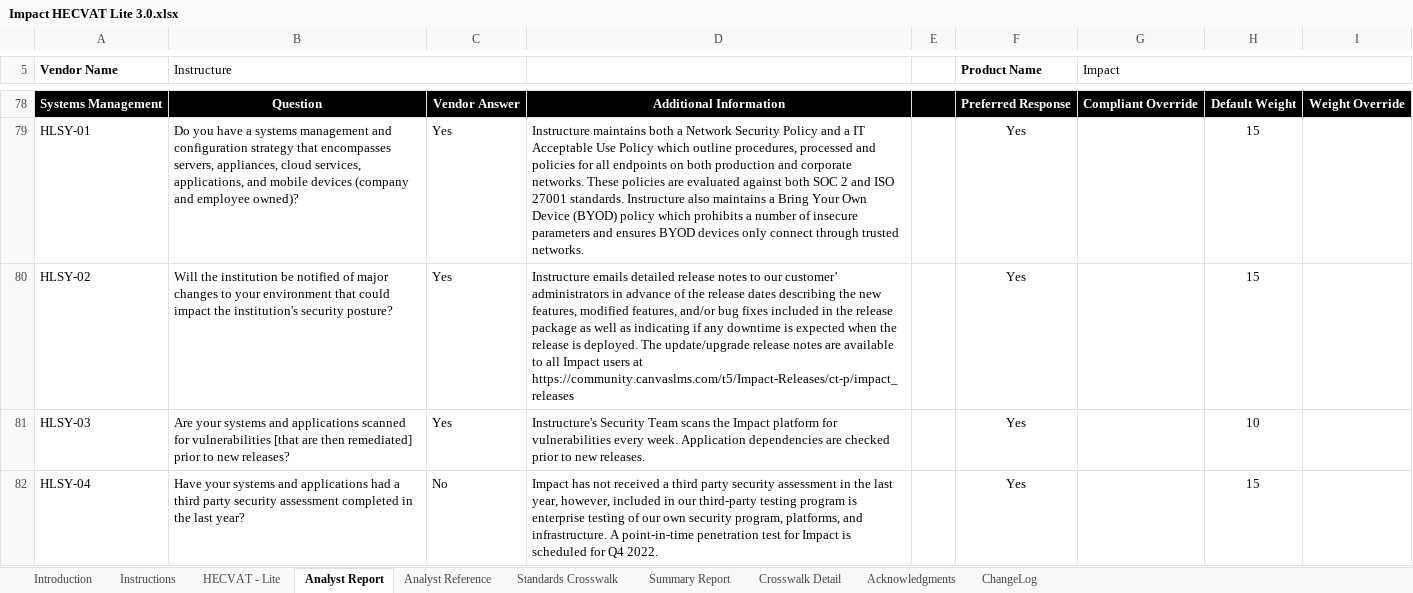
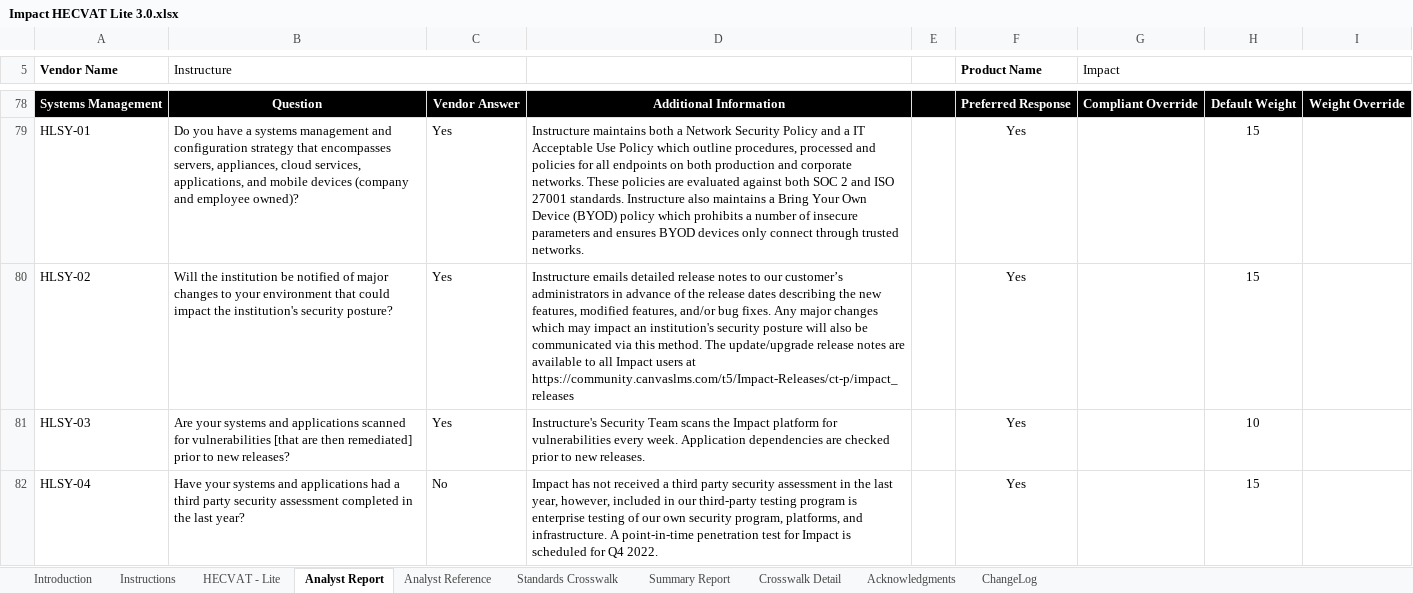
Before and after one commit to instructure/instructure-compliance-packages, an Excel workbook: Impact/Impact HECVAT Lite 3.0.xlsx, sheet Analyst Report, drawn as a sheet; only a part is shown, gaps mark what is left out; values as stored, in another font and other column widths than the file's, no borders; conditional formats not drawn; the diff names each change by its address in the sheet, - before the commit and + after, or states it on an @@ line.

```diff
--- a/Impact/Impact HECVAT Lite 3.0.xlsx (sheet Analyst Report)
+++ b/Impact/Impact HECVAT Lite 3.0.xlsx (sheet Analyst Report)
-D80: …to our customer’ administrators in advance of the release dates describing the new features, modified features, and/or bug fixes included in the release package as well as indicating if any downtime is expected when the release is deployed. The update/upgrade…
+D80: …to our customer’s administrators in advance of the release dates describing the new features, modified features, and/or bug fixes. Any major changes which may impact an institution's security posture will also be communicated via this method. The update/upgrade…
```
Also changed, not shown: sheet HECVAT - Lite.
